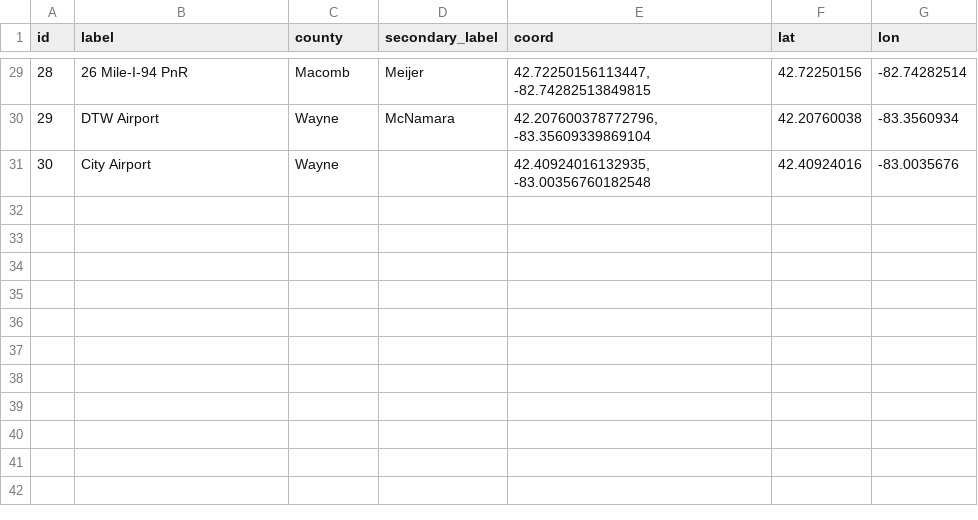
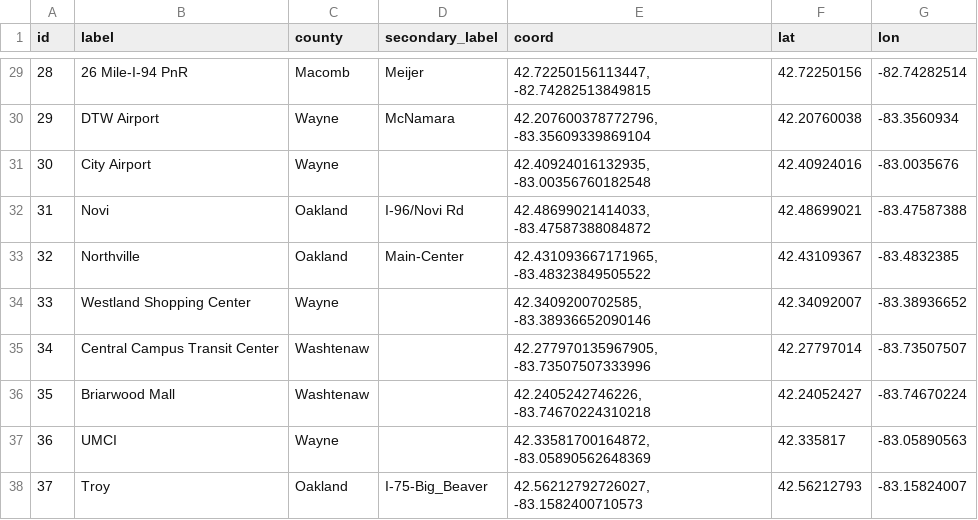
Before and after one commit to mdunst-camsys/SEMRTA_Express_Bus_Study, a CSV file: data/SEMRTA_Nodes.csv, drawn as a sheet; only a part is shown, gaps mark what is left out.

```diff
--- a/data/SEMRTA_Nodes.csv
+++ b/data/SEMRTA_Nodes.csv
@@ -31 +31,8 @@
 30,City Airport,Wayne,,"42.40924016132935, -83.00356760182548",42.40924016,-83.0035676
+31,Novi,Oakland,I-96/Novi Rd,"42.48699021414033, -83.47587388084872",42.48699021,-83.47587388
+32,Northville,Oakland,Main-Center,"42.431093667171965, -83.48323849505522",42.43109367,-83.4832385
+33,Westland Shopping Center,Wayne,,"42.3409200702585, -83.38936652090146",42.34092007,-83.38936652
+34,Central Campus Transit Center,Washtenaw,,"42.277970135967905, -83.73507507333996",42.27797014,-83.73507507
+35,Briarwood Mall,Washtenaw,,"42.2405242746226, -83.74670224310218",42.24052427,-83.74670224
+36,UMCI,Wayne,,"42.33581700164872, -83.05890562648369",42.335817,-83.05890563
+37,Troy,Oakland,I-75-Big_Beaver,"42.56212792726027, -83.1582400710573",42.56212793,-83.15824007
```
Also changed, not shown: 1 other file.
